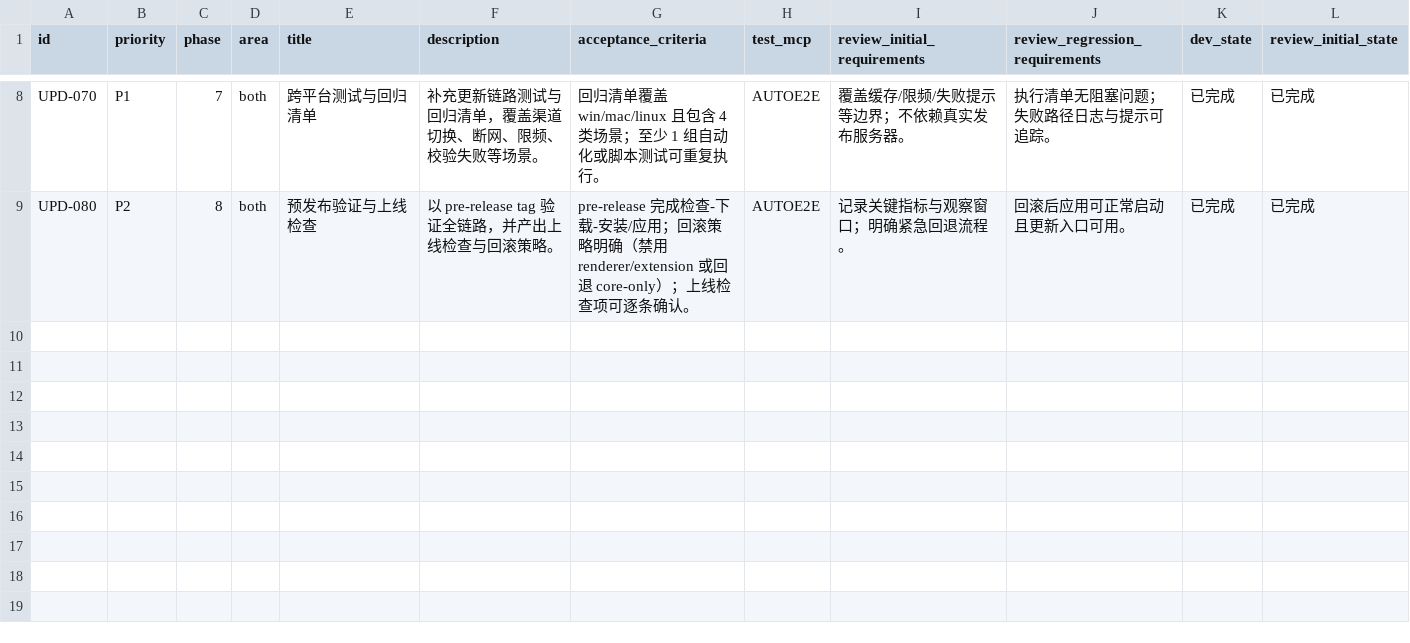
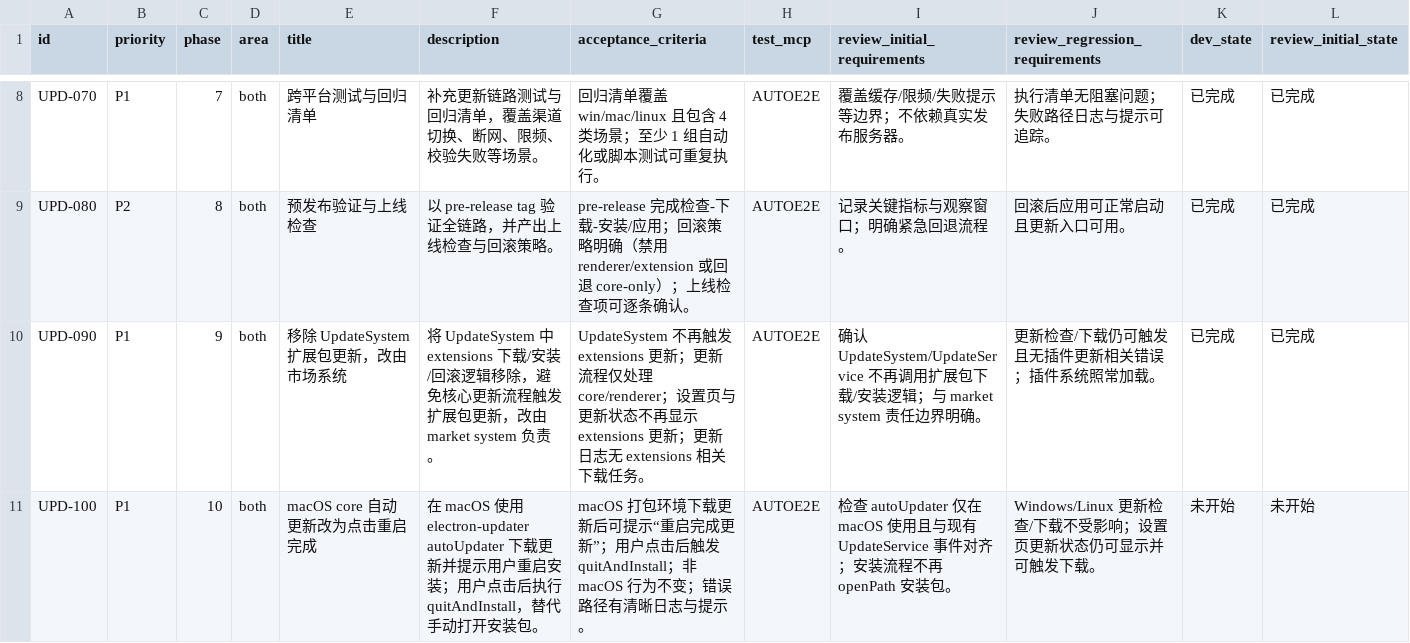
Before and after one commit to talex-touch/tuff, a CSV file: issues/2026-02-01_00-39-26-github-actions-split-update.csv, drawn as a sheet; only a part is shown, gaps mark what is left out; rows hold the shown columns only; the diff names each change by its address in the sheet, - before the commit and + after, or states it on an @@ line.

Commit message:
update: [UPD-090] 移除 UpdateSystem 扩展包更新

```diff
--- a/issues/2026-02-01_00-39-26-github-actions-split-update.csv
+++ b/issues/2026-02-01_00-39-26-github-actions-split-update.csv
+row 10: UPD-090 | P1 | 9 | both | 移除 UpdateSystem 扩展包更新，改由市场系统 | 将 UpdateSystem 中 extensions 下载/安装/回滚逻辑移除，避免核心更新流程触发扩展包更新，改由 market system 负责。 | UpdateSystem 不再触发 extensions 更新；更新流程仅处理 core/renderer；设置页与更新状态不再显示 extensions 更新；更新日志无 extensions 相关下载任务。 | AUTOE2E | 确认 UpdateSystem/UpdateService 不再调用扩展包下载/安装逻辑；与 market system 责任边界明确。 | 更新检查/下载仍可触发且无插件更新相关错误；插件系统照常加载。 | 已完成 | 已完成
+row 11: UPD-100 | P1 | 10 | both | macOS core 自动更新改为点击重启完成 | 在 macOS 使用 electron-updater autoUpdater 下载更新并提示用户重启安装；用户点击后执行 quitAndInstall，替代手动打开安装包。 | macOS 打包环境下载更新后可提示“重启完成更新”；用户点击后触发 quitAndInstall；非 macOS 行为不变；错误路径有清晰日志与提示。 | AUTOE2E | 检查 autoUpdater 仅在 macOS 使用且与现有 UpdateService 事件对齐；安装流程不再 openPath 安装包。 | Windows/Linux 更新检查/下载不受影响；设置页更新状态仍可显示并可触发下载。 | 未开始 | 未开始
```
Also changed, not shown: 2 other files.
